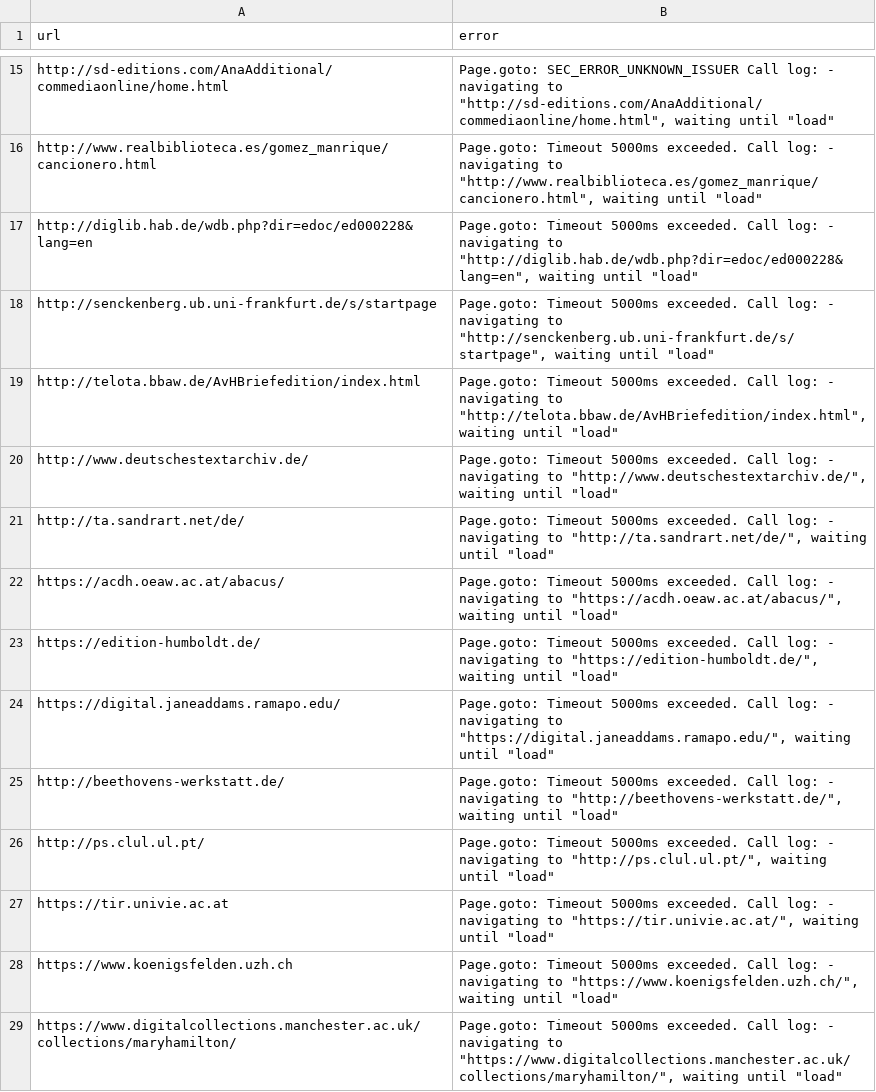
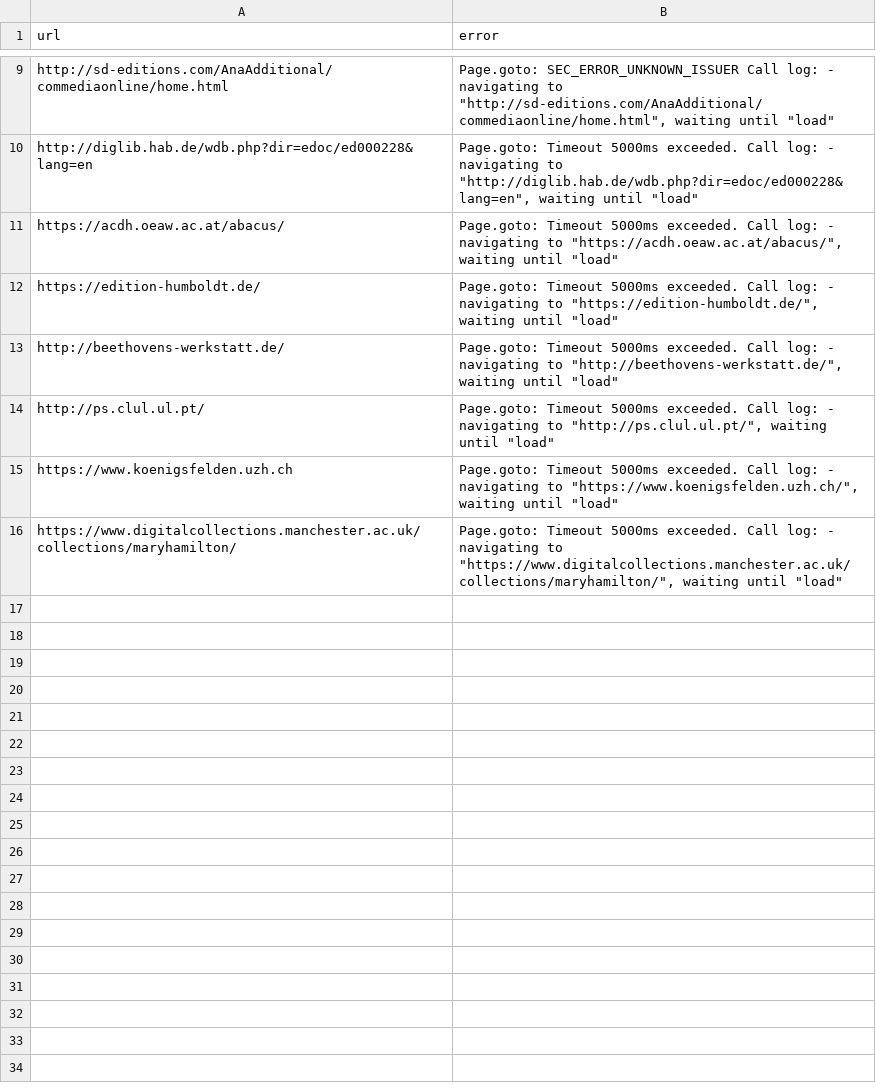
Before and after one commit to dig-Eds-cat/screenshots, a CSV file: failed.csv, drawn as a sheet; only a part is shown, gaps mark what is left out; the diff covers the shown part only; the diff names each change by its address in the sheet, - before the commit and + after, or states it on an @@ line.

```diff
--- a/failed.csv
+++ b/failed.csv
-row 16: http://www.realbiblioteca.es/gomez_manrique/cancionero.html | Page.goto: Timeout 5000ms exceeded. Call log: - navigating to "http://www.realbiblioteca.es/gomez_manrique/cancionero.html", waiting until "load"
-row 18: http://senckenberg.ub.uni-frankfurt.de/s/startpage | Page.goto: Timeout 5000ms exceeded. Call log: - navigating to "http://senckenberg.ub.uni-frankfurt.de/s/startpage", waiting until "load"
-row 19: http://telota.bbaw.de/AvHBriefedition/index.html | Page.goto: Timeout 5000ms exceeded. Call log: - navigating to "http://telota.bbaw.de/AvHBriefedition/index.html", waiting until "load"
-row 20: http://www.deutschestextarchiv.de/ | Page.goto: Timeout 5000ms exceeded. Call log: - navigating to "http://www.deutschestextarchiv.de/", waiting until "load"
-row 21: http://ta.sandrart.net/de/ | Page.goto: Timeout 5000ms exceeded. Call log: - navigating to "http://ta.sandrart.net/de/", waiting until "load"
-row 24: https://digital.janeaddams.ramapo.edu/ | Page.goto: Timeout 5000ms exceeded. Call log: - navigating to "https://digital.janeaddams.ramapo.edu/", waiting until "load"
-row 27: https://tir.univie.ac.at | Page.goto: Timeout 5000ms exceeded. Call log: - navigating to "https://tir.univie.ac.at/", waiting until "load"
```
Also changed, not shown: 6 removed rows elsewhere in this file, 13 other files.
